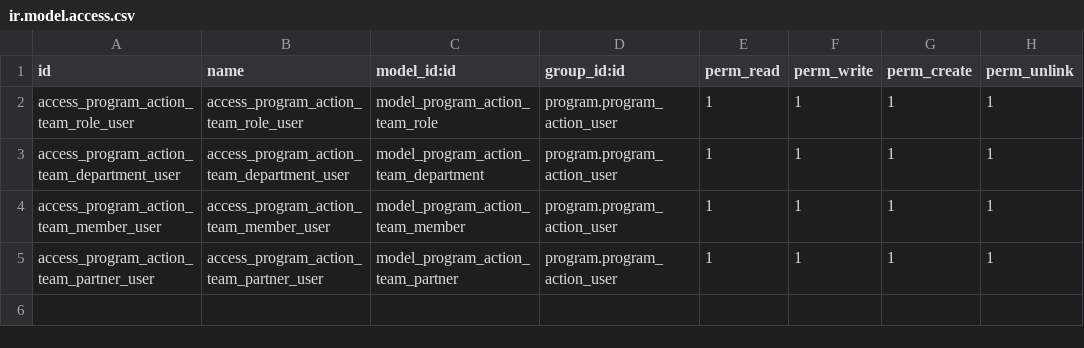
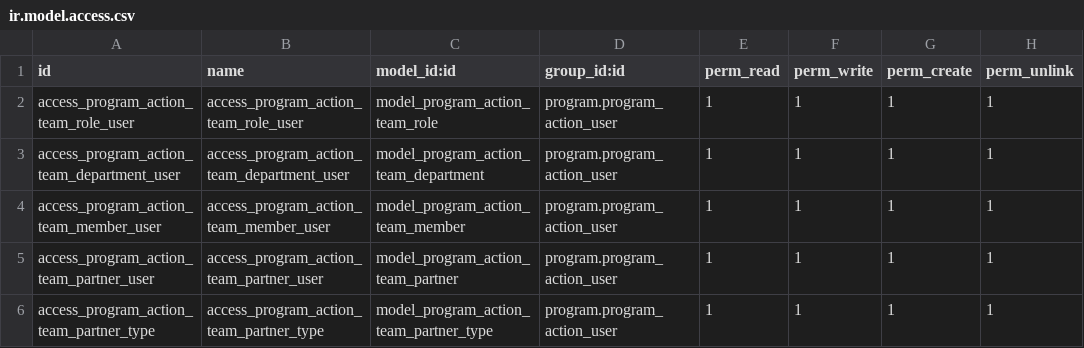
Before and after one commit to OCA/program, a CSV file: program_team/security/ir.model.access.csv, drawn as a sheet.

```diff
--- a/program_team/security/ir.model.access.csv
+++ b/program_team/security/ir.model.access.csv
@@ -5 +5,2 @@ access_program_action_team_member_user,access_program_action_team_member_user,mo
 access_program_action_team_partner_user,access_program_action_team_partner_user,model_program_action_team_partner,program.program_action_user,1,1,1,1
+access_program_action_team_partner_type,access_program_action_team_partner_type,model_program_action_team_partner_type,program.program_action_user,1,1,1,1
```
Also changed, not shown: 10 other files.
